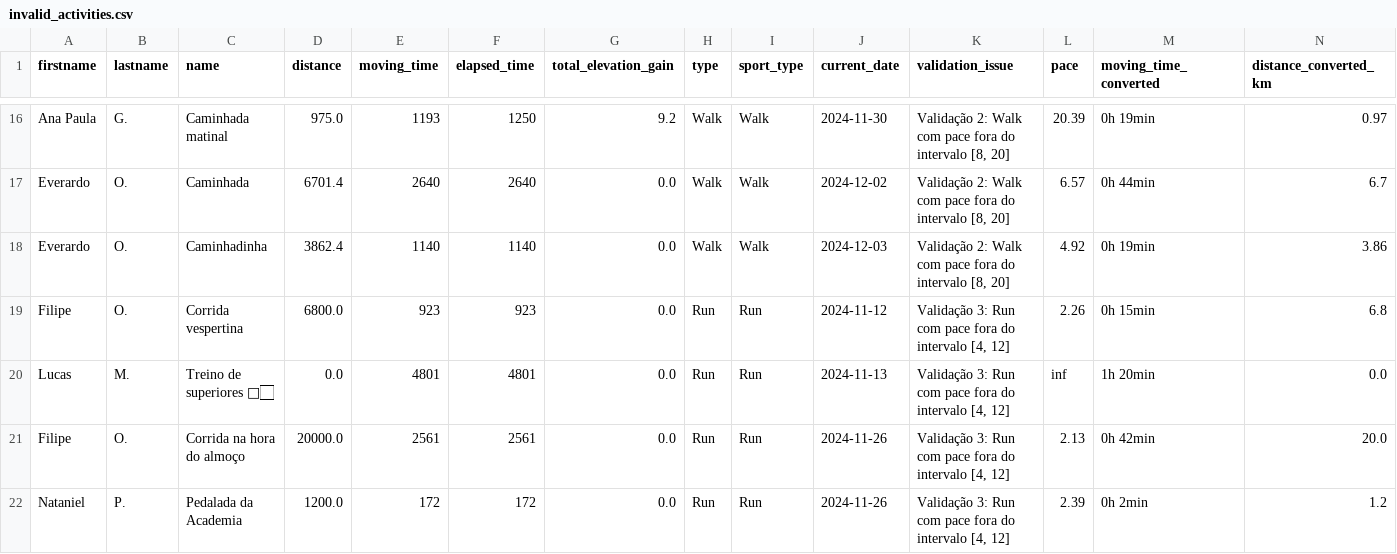
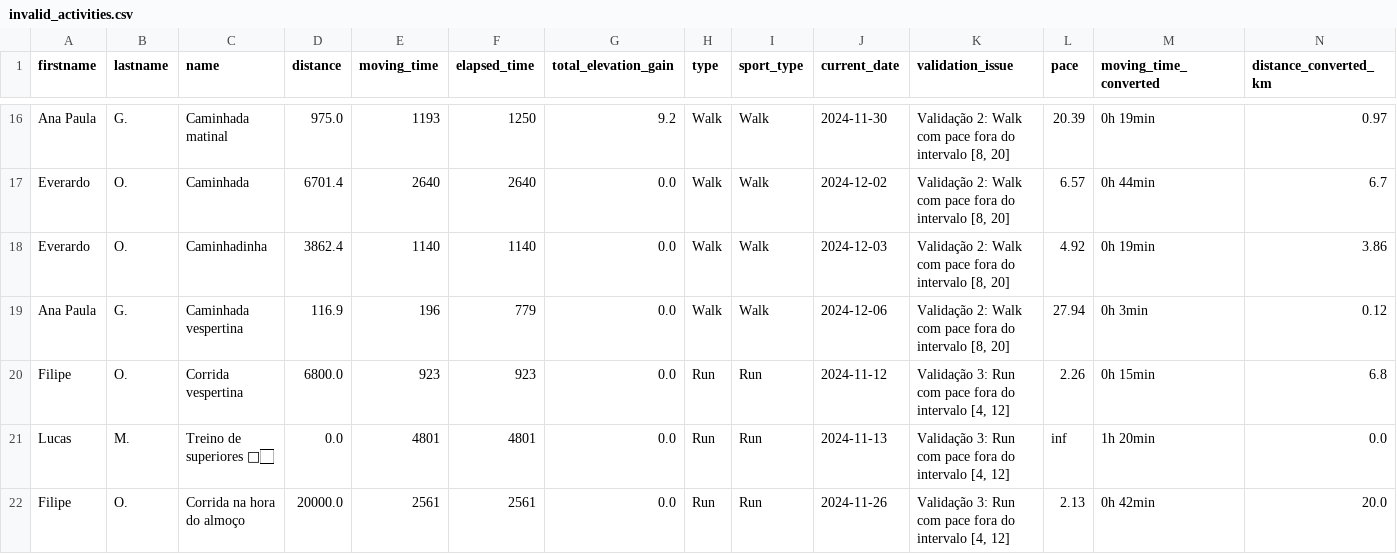
Before and after one commit to test7373/python-strava-champion, a CSV file: invalid_activities.csv, drawn as a sheet; only a part is shown, gaps mark what is left out; the shorter side is filled out with more unchanged rows.

```diff
--- a/invalid_activities.csv
+++ b/invalid_activities.csv
@@ -18,2 +18,3 @@ Everardo,O.,Caminhada,6701.4,2640,2640,0.0,Walk,Walk,2024-12-02,"Validação 2:
 Everardo,O.,Caminhadinha,3862.4,1140,1140,0.0,Walk,Walk,2024-12-03,"Validação 2: Walk com pace fora do intervalo [8, 20]",4.92,0h 19min,3.86
+Ana Paula,G.,Caminhada vespertina,116.9,196,779,0.0,Walk,Walk,2024-12-06,"Validação 2: Walk com pace fora do intervalo [8, 20]",27.94,0h 3min,0.12
 Filipe,O.,Corrida vespertina,6800.0,923,923,0.0,Run,Run,2024-11-12,"Validação 3: Run com pace fora do intervalo [4, 12]",2.26,0h 15min,6.8
```
